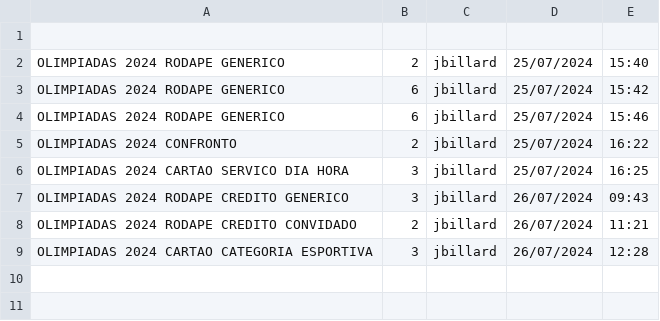
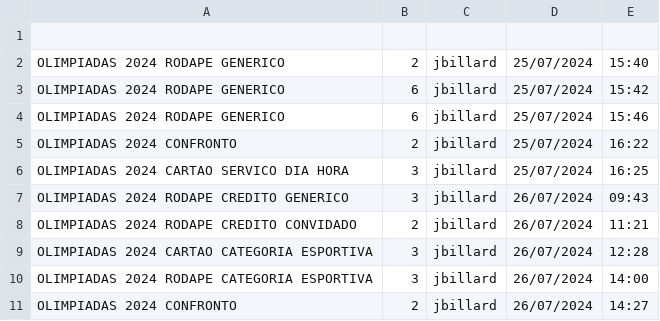
Before and after one commit to jmbillard/PROMO, a CSV file: downloads/TEMPLATES PADEIRO/log padeiro.csv, drawn as a sheet.

```diff
--- a/downloads/TEMPLATES PADEIRO/log padeiro.csv
+++ b/downloads/TEMPLATES PADEIRO/log padeiro.csv
@@ -9 +9,3 @@ OLIMPIADAS 2024 RODAPE CREDITO CONVIDADO,2,jbillard,26/07/2024,11:21
 OLIMPIADAS 2024 CARTAO CATEGORIA ESPORTIVA,3,jbillard,26/07/2024,12:28
+OLIMPIADAS 2024 RODAPE CATEGORIA ESPORTIVA,3,jbillard,26/07/2024,14:00
+OLIMPIADAS 2024 CONFRONTO,2,jbillard,26/07/2024,14:27
```
Also changed, not shown: 10 other files.
